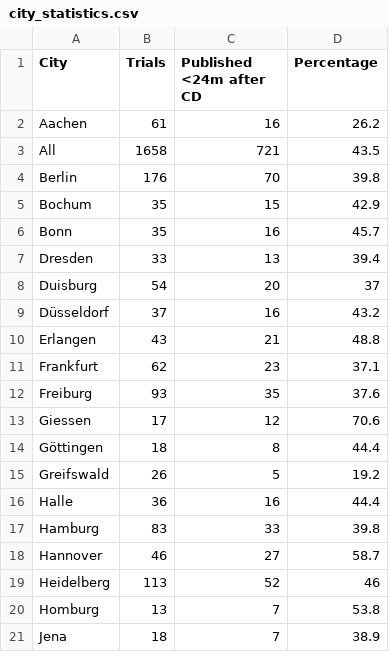
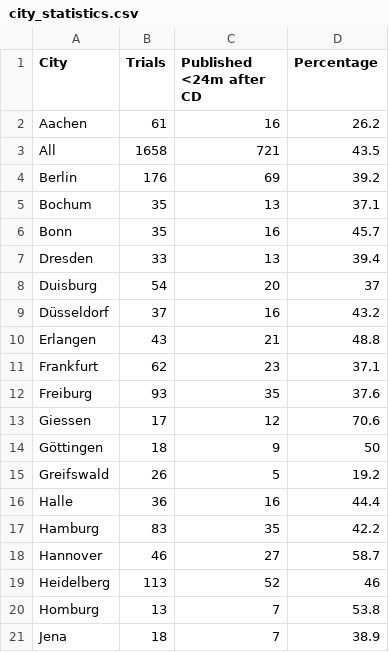
Before and after one commit to quest-bih/IntoValue2, a CSV file: results_for_paper/city_statistics.csv, drawn as a sheet; only a part is shown.

Commit message:
City table results for updated dataset

```diff
--- a/results_for_paper/city_statistics.csv
+++ b/results_for_paper/city_statistics.csv
@@ -3,4 +3,4 @@ Aachen,61,16,26.2
 All,1658,721,43.5
-Berlin,176,70,39.8
-Bochum,35,15,42.9
+Berlin,176,69,39.2
+Bochum,35,13,37.1
 Bonn,35,16,45.7
@@ -13,6 +13,6 @@ Freiburg,93,35,37.6
 Giessen,17,12,70.6
-Göttingen,18,8,44.4
+Göttingen,18,9,50
 Greifswald,26,5,19.2
 Halle,36,16,44.4
-Hamburg,83,33,39.8
+Hamburg,83,35,42.2
 Hannover,46,27,58.7
```
Also changed, not shown: results_for_paper/city_statistics_5years.csv, 1 other file.
